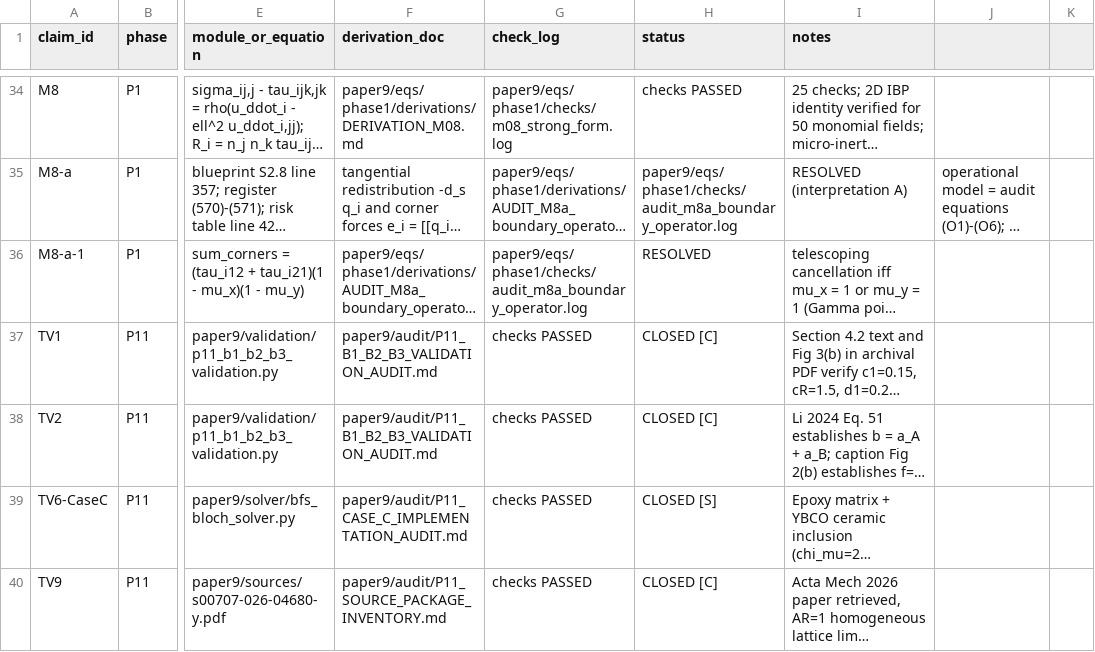
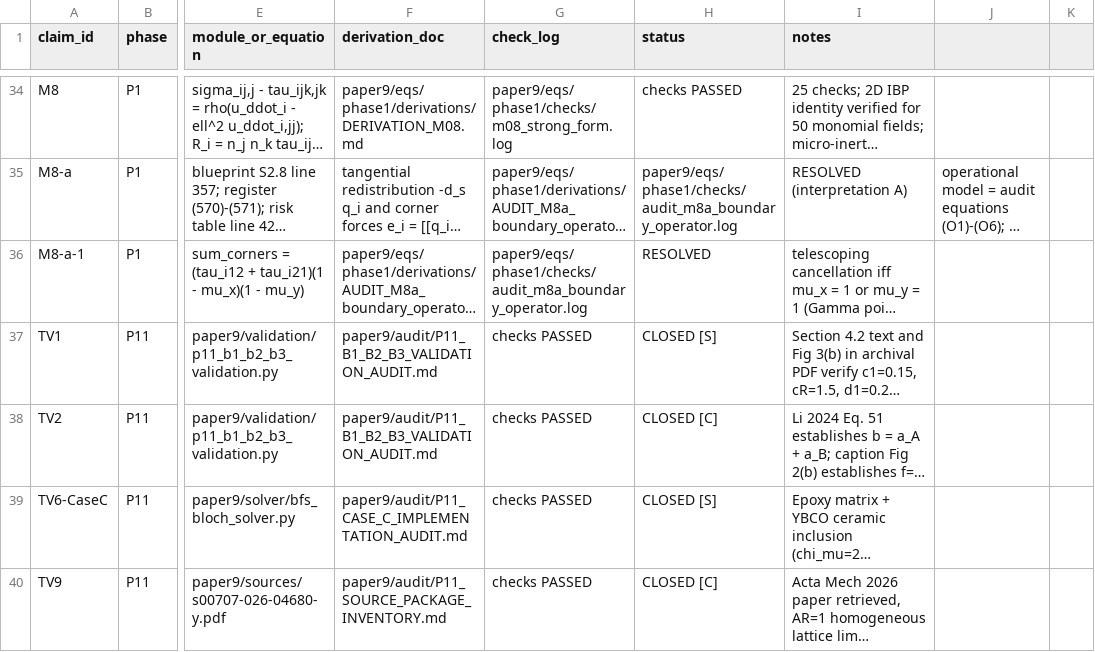
Before and after one commit to vipin-oss/BFS-FEM-MATLAB, a CSV file: paper9/audit/traceability_matrix.csv, drawn as a sheet; only a part is shown, gaps mark what is left out; long unchanged cells end in …; the diff names each change by its address in the sheet, - before the commit and + after, or states it on an @@ line.

Commit message:
P12Y: traceability cleanup -- TV1 class synced to authoritative [S] + 15 F1/F2 guards

```diff
--- a/paper9/audit/traceability_matrix.csv
+++ b/paper9/audit/traceability_matrix.csv
-H37 (status): CLOSED [C]
+H37 (status): CLOSED [S]
```
Also changed, not shown: 2 other files.
